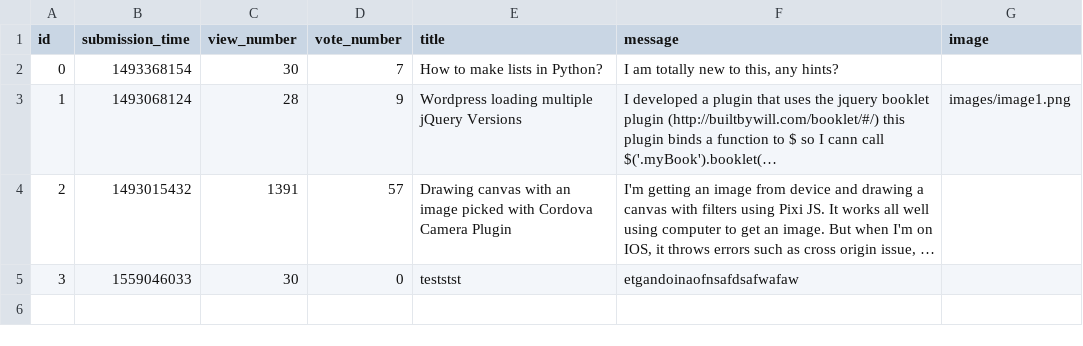
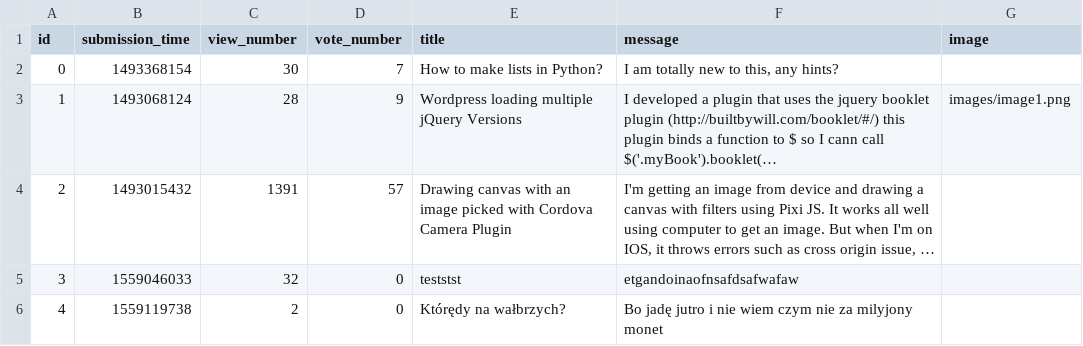
Before and after one commit to Taras2907/ask-mate-python, a CSV file: sample_data/question.csv, drawn as a sheet; long unchanged cells end in …; the diff names each change by its address in the sheet, - before the commit and + after, or states it on an @@ line.

Commit message:
Added adding answers for questions

```diff
--- a/sample_data/question.csv
+++ b/sample_data/question.csv
-C5 (view_number): 30
+C5 (view_number): 32
+row 6: 4 | 1559119738 | 2 | 0 | Którędy na wałbrzych? | Bo jadę jutro i nie wiem czym nie za milyjony monet
```
Also changed, not shown: 6 other files.
